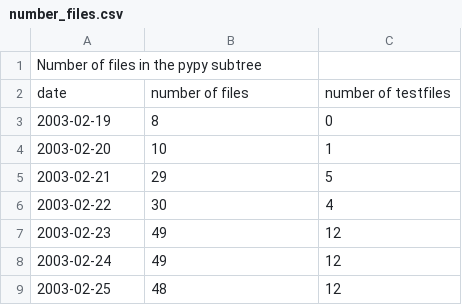
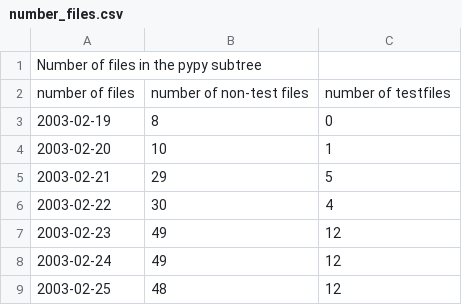
Before and after one commit to mozillazg/pypy, a CSV file: pypy/doc/statistic/number_files.csv, drawn as a sheet; only a part is shown.

```diff
--- a/pypy/doc/statistic/number_files.csv
+++ b/pypy/doc/statistic/number_files.csv
@@ -1,3 +1,3 @@
 Number of files in the pypy subtree
-date,  number of files,  number of testfiles
+number of files,  number of non-test files,  number of testfiles
 2003-02-19, 8, 0
```
Also changed, not shown: pypy/doc/statistic/loc.csv, pypy/doc/statistic/post.csv, 12 other files.
